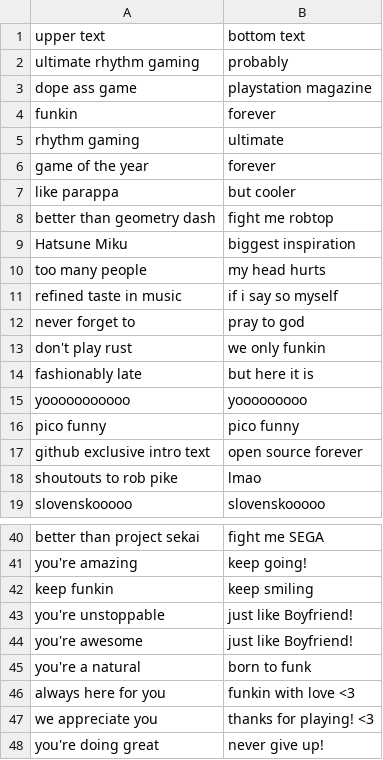
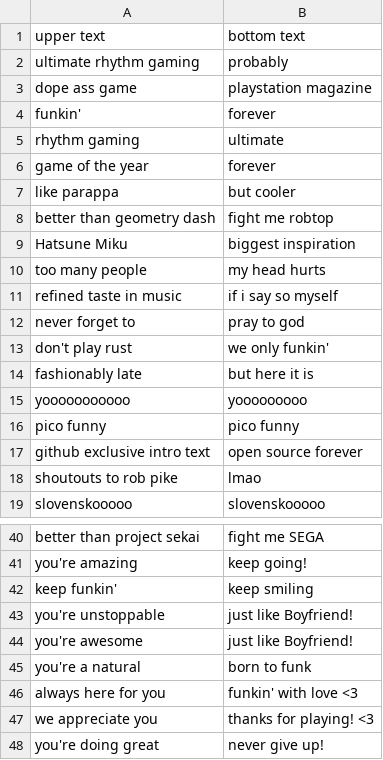
Before and after one commit to MatusOllah/gophengine, a CSV file: assets/data/introText.csv, drawn as a sheet; only a part is shown, gaps mark what is left out.

Commit message:
Update introText.csv

```diff
--- a/assets/data/introText.csv
+++ b/assets/data/introText.csv
@@ -3,3 +3,3 @@
 "dope ass game","playstation magazine"
-"funkin","forever"
+"funkin'","forever"
 "rhythm gaming","ultimate"
@@ -12,3 +12,3 @@
 "never forget to","pray to god"
-"don't play rust","we only funkin"
+"don't play rust","we only funkin'"
 "fashionably late","but here it is"
@@ -41,3 +41,3 @@
 "you're amazing","keep going!"
-"keep funkin","keep smiling"
+"keep funkin'","keep smiling"
 "you're unstoppable","just like Boyfriend!"
@@ -45,3 +45,3 @@
 "you're a natural","born to funk"
-"always here for you","funkin with love <3"
+"always here for you","funkin' with love <3"
 "we appreciate you","thanks for playing! <3"
```
